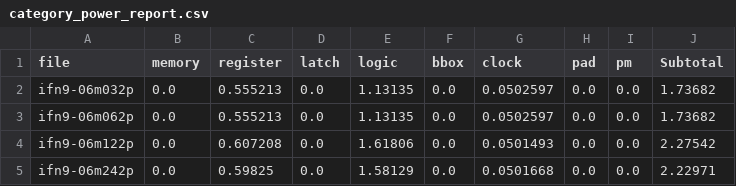
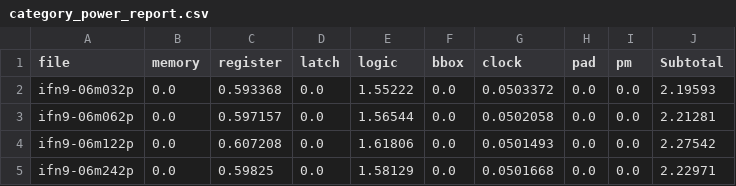
Before and after one commit to tarsioonofrio/FastConv_SystemVerilog, a CSV file: data/category_power_report.csv, drawn as a sheet.

```diff
--- a/data/category_power_report.csv
+++ b/data/category_power_report.csv
@@ -1,4 +1,4 @@
 file,memory,register,latch,logic,bbox,clock,pad,pm,Subtotal
-ifn9-06m032p,0.0,0.555213,0.0,1.13135,0.0,0.0502597,0.0,0.0,1.73682
-ifn9-06m062p,0.0,0.555213,0.0,1.13135,0.0,0.0502597,0.0,0.0,1.73682
+ifn9-06m032p,0.0,0.593368,0.0,1.55222,0.0,0.0503372,0.0,0.0,2.19593
+ifn9-06m062p,0.0,0.597157,0.0,1.56544,0.0,0.0502058,0.0,0.0,2.21281
 ifn9-06m122p,0.0,0.607208,0.0,1.61806,0.0,0.0501493,0.0,0.0,2.27542
```
Also changed, not shown: data/ifn9-06m032p_power_report.csv, data/ifn9-06m062p_power_report.csv, 2 other files.
